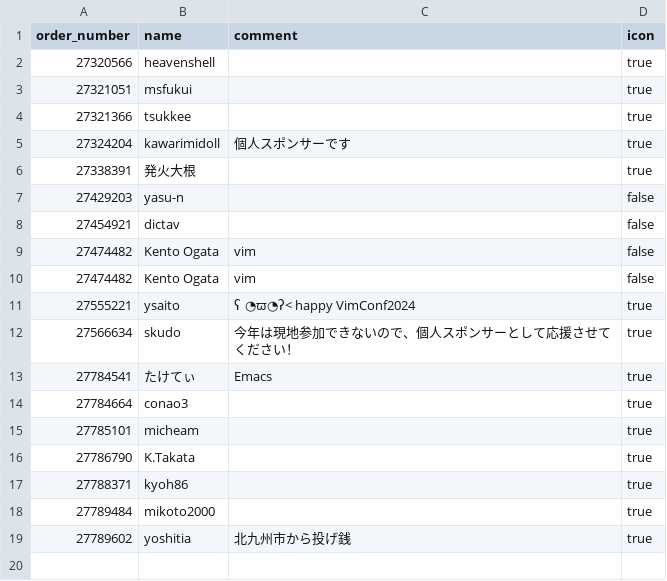
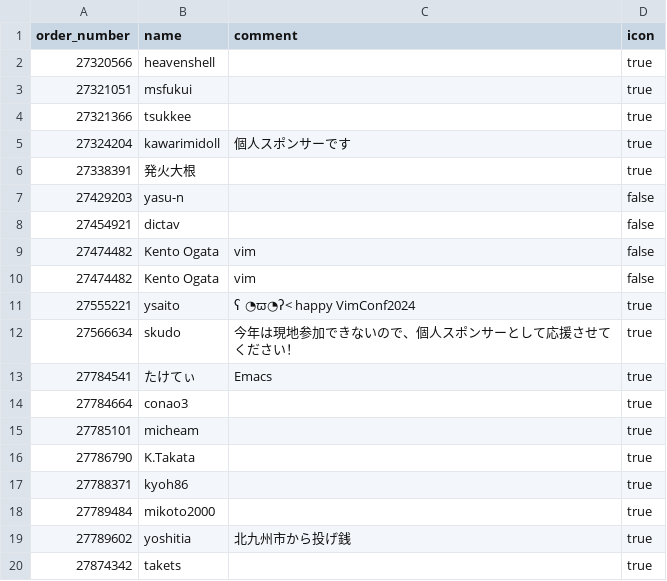
Before and after one commit to vim-jp/vimconf.org, a CSV file: _data/y2024/individual_sponsors.csv, drawn as a sheet.

Commit message:
Add an individual sponsor

```diff
--- a/_data/y2024/individual_sponsors.csv
+++ b/_data/y2024/individual_sponsors.csv
@@ -19 +19,2 @@ order_number,name,comment,icon
 27789602,yoshitia,北九州市から投げ銭,true
+27874342,takets,"",true
```
Also changed, not shown: 1 other file.
